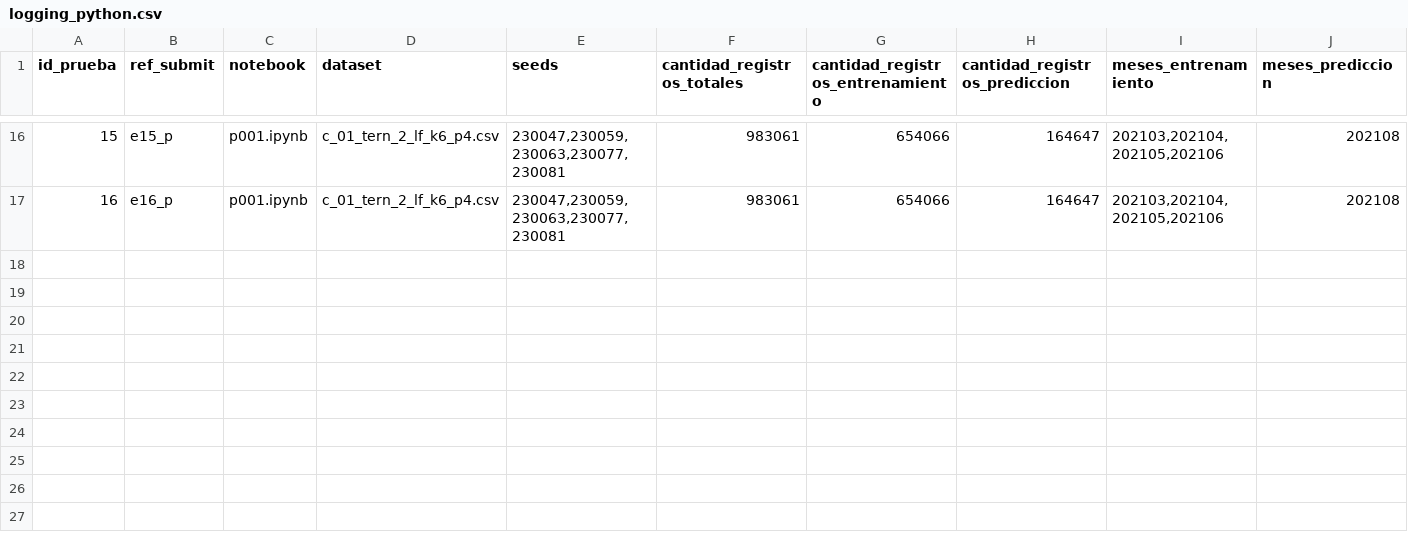
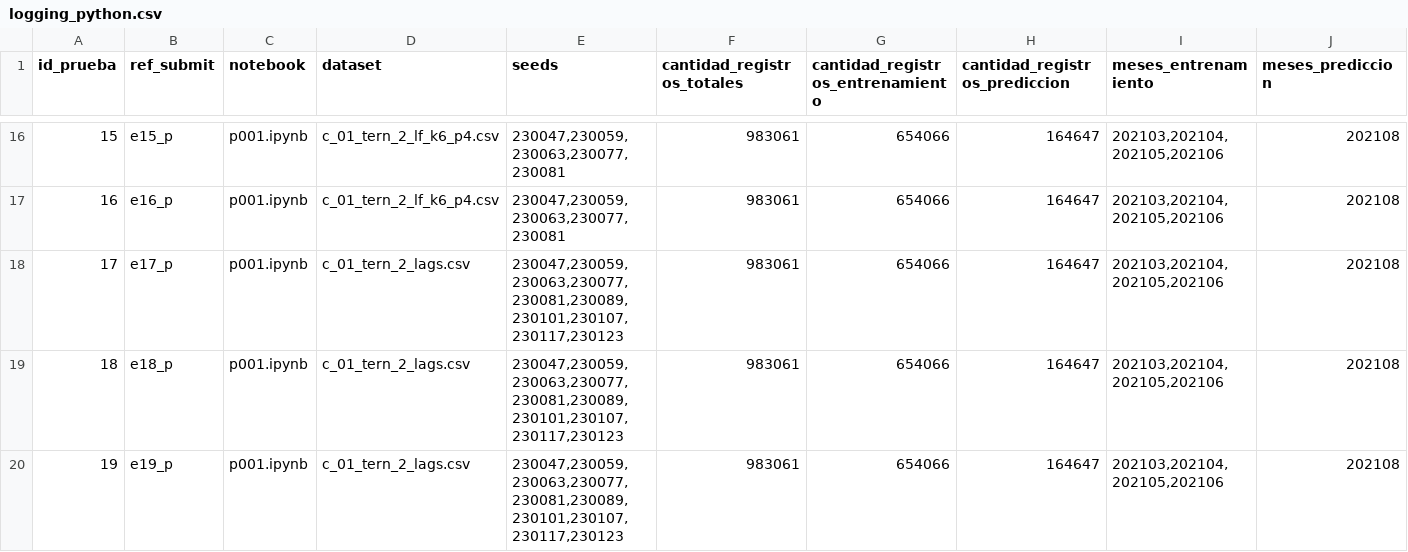
Before and after one commit to ssmito/dmeyf2026, a CSV file: entregas/logging_python.csv, drawn as a sheet; only a part is shown, gaps mark what is left out; rows hold the shown columns only; the diff names each change by its address in the sheet, - before the commit and + after, or states it on an @@ line.

Commit message:
local, entregas p17,p18,p19

```diff
--- a/entregas/logging_python.csv
+++ b/entregas/logging_python.csv
+row 18: 17 | e17_p | p001.ipynb | c_01_tern_2_lags.csv | 230047,230059,230063,230077,230081,230089,230101,230107,230117,230123 | 983061 | 654066 | 164647 | 202103,202104,202105,202106 | 202108
+row 19: 18 | e18_p | p001.ipynb | c_01_tern_2_lags.csv | 230047,230059,230063,230077,230081,230089,230101,230107,230117,230123 | 983061 | 654066 | 164647 | 202103,202104,202105,202106 | 202108
+row 20: 19 | e19_p | p001.ipynb | c_01_tern_2_lags.csv | 230047,230059,230063,230077,230081,230089,230101,230107,230117,230123 | 983061 | 654066 | 164647 | 202103,202104,202105,202106 | 202108
```
Also changed, not shown: 32 other files.
